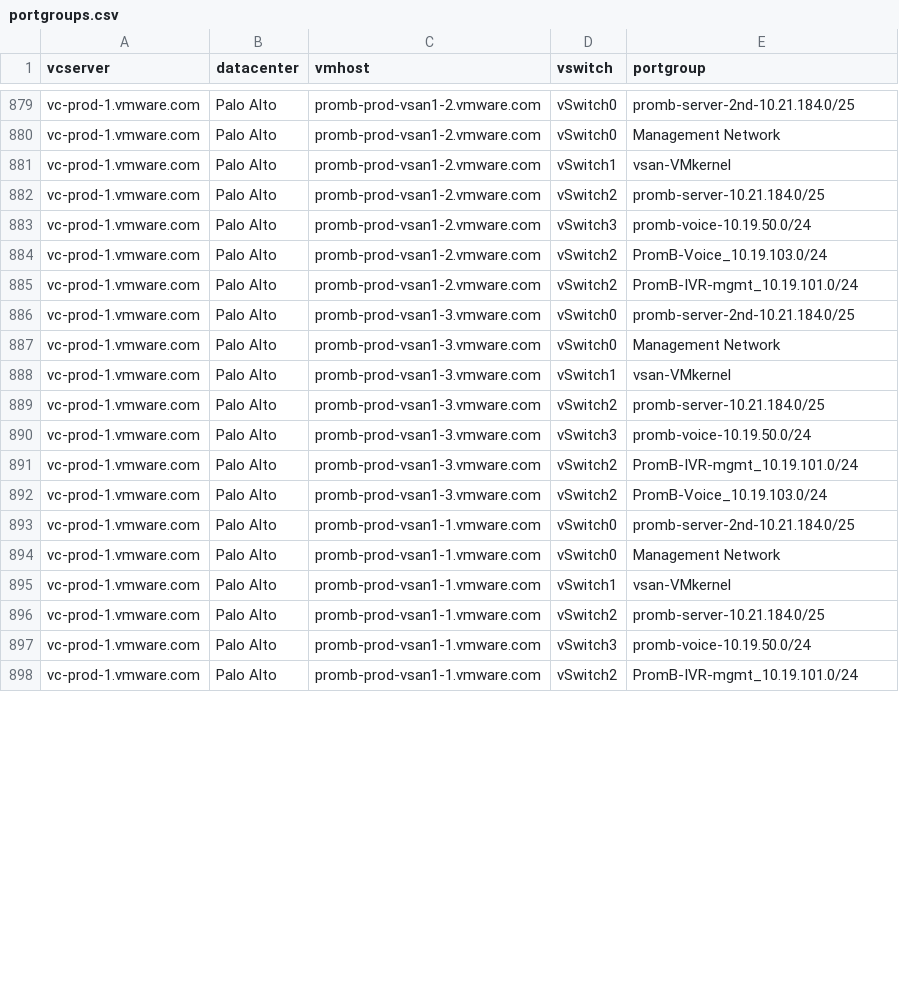
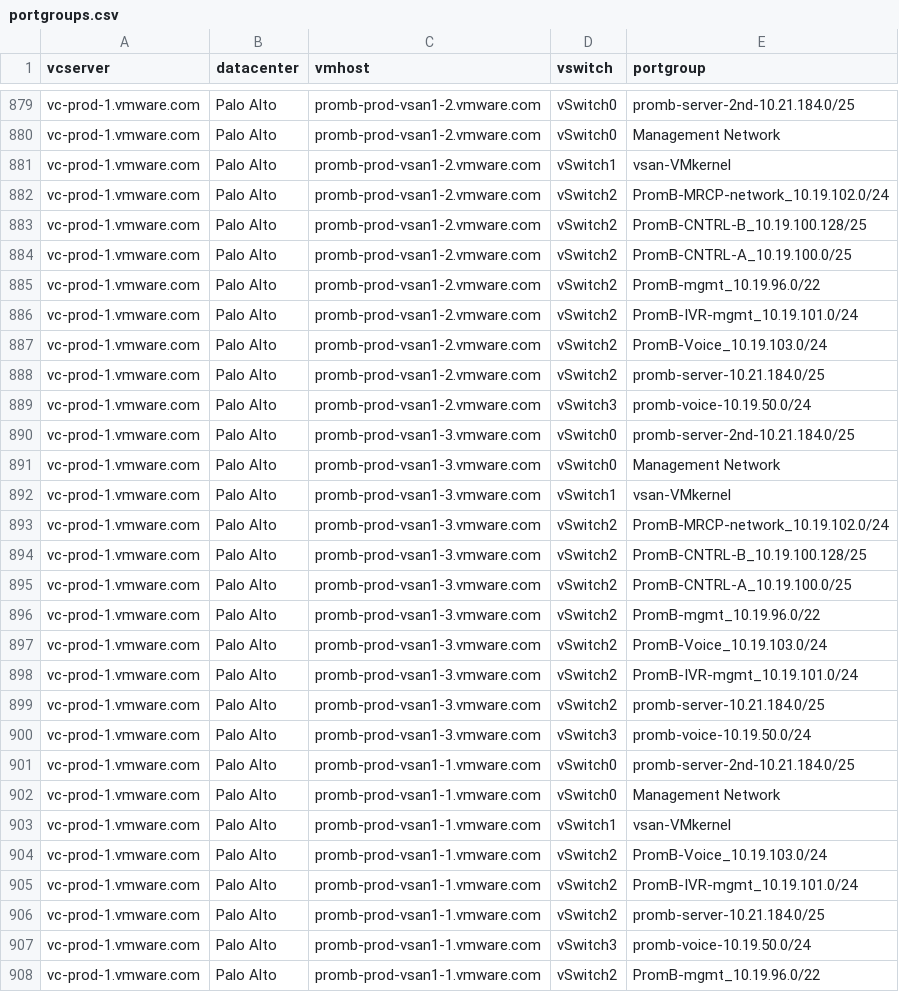
Before and after one commit to vijayajyothi/planning, a CSV file: csv_data/powercli/esx/portgroups.csv, drawn as a sheet; only a part is shown, gaps mark what is left out; the diff covers the shown part only.

```diff
--- a/csv_data/powercli/esx/portgroups.csv
+++ b/csv_data/powercli/esx/portgroups.csv
@@ -881,6 +881,10 @@
 "vc-prod-1.vmware.com","Palo Alto","promb-prod-vsan1-2.vmware.com","vSwitch1","vsan-VMkernel"
+"vc-prod-1.vmware.com","Palo Alto","promb-prod-vsan1-2.vmware.com","vSwitch2","PromB-MRCP-network_10.19.102.0/24"
+"vc-prod-1.vmware.com","Palo Alto","promb-prod-vsan1-2.vmware.com","vSwitch2","PromB-CNTRL-B_10.19.100.128/25"
+"vc-prod-1.vmware.com","Palo Alto","promb-prod-vsan1-2.vmware.com","vSwitch2","PromB-CNTRL-A_10.19.100.0/25"
+"vc-prod-1.vmware.com","Palo Alto","promb-prod-vsan1-2.vmware.com","vSwitch2","PromB-mgmt_10.19.96.0/22"
+"vc-prod-1.vmware.com","Palo Alto","promb-prod-vsan1-2.vmware.com","vSwitch2","PromB-IVR-mgmt_10.19.101.0/24"
+"vc-prod-1.vmware.com","Palo Alto","promb-prod-vsan1-2.vmware.com","vSwitch2","PromB-Voice_10.19.103.0/24"
 "vc-prod-1.vmware.com","Palo Alto","promb-prod-vsan1-2.vmware.com","vSwitch2","promb-server-10.21.184.0/25"
 "vc-prod-1.vmware.com","Palo Alto","promb-prod-vsan1-2.vmware.com","vSwitch3","promb-voice-10.19.50.0/24"
-"vc-prod-1.vmware.com","Palo Alto","promb-prod-vsan1-2.vmware.com","vSwitch2","PromB-Voice_10.19.103.0/24"
-"vc-prod-1.vmware.com","Palo Alto","promb-prod-vsan1-2.vmware.com","vSwitch2","PromB-IVR-mgmt_10.19.101.0/24"
 "vc-prod-1.vmware.com","Palo Alto","promb-prod-vsan1-3.vmware.com","vSwitch0","promb-server-2nd-10.21.184.0/25"
@@ -888,6 +892,10 @@
 "vc-prod-1.vmware.com","Palo Alto","promb-prod-vsan1-3.vmware.com","vSwitch1","vsan-VMkernel"
+"vc-prod-1.vmware.com","Palo Alto","promb-prod-vsan1-3.vmware.com","vSwitch2","PromB-MRCP-network_10.19.102.0/24"
+"vc-prod-1.vmware.com","Palo Alto","promb-prod-vsan1-3.vmware.com","vSwitch2","PromB-CNTRL-B_10.19.100.128/25"
+"vc-prod-1.vmware.com","Palo Alto","promb-prod-vsan1-3.vmware.com","vSwitch2","PromB-CNTRL-A_10.19.100.0/25"
+"vc-prod-1.vmware.com","Palo Alto","promb-prod-vsan1-3.vmware.com","vSwitch2","PromB-mgmt_10.19.96.0/22"
+"vc-prod-1.vmware.com","Palo Alto","promb-prod-vsan1-3.vmware.com","vSwitch2","PromB-Voice_10.19.103.0/24"
+"vc-prod-1.vmware.com","Palo Alto","promb-prod-vsan1-3.vmware.com","vSwitch2","PromB-IVR-mgmt_10.19.101.0/24"
 "vc-prod-1.vmware.com","Palo Alto","promb-prod-vsan1-3.vmware.com","vSwitch2","promb-server-10.21.184.0/25"
 "vc-prod-1.vmware.com","Palo Alto","promb-prod-vsan1-3.vmware.com","vSwitch3","promb-voice-10.19.50.0/24"
-"vc-prod-1.vmware.com","Palo Alto","promb-prod-vsan1-3.vmware.com","vSwitch2","PromB-IVR-mgmt_10.19.101.0/24"
-"vc-prod-1.vmware.com","Palo Alto","promb-prod-vsan1-3.vmware.com","vSwitch2","PromB-Voice_10.19.103.0/24"
 "vc-prod-1.vmware.com","Palo Alto","promb-prod-vsan1-1.vmware.com","vSwitch0","promb-server-2nd-10.21.184.0/25"
@@ -895,4 +903,6 @@
 "vc-prod-1.vmware.com","Palo Alto","promb-prod-vsan1-1.vmware.com","vSwitch1","vsan-VMkernel"
+"vc-prod-1.vmware.com","Palo Alto","promb-prod-vsan1-1.vmware.com","vSwitch2","PromB-Voice_10.19.103.0/24"
+"vc-prod-1.vmware.com","Palo Alto","promb-prod-vsan1-1.vmware.com","vSwitch2","PromB-IVR-mgmt_10.19.101.0/24"
 "vc-prod-1.vmware.com","Palo Alto","promb-prod-vsan1-1.vmware.com","vSwitch2","promb-server-10.21.184.0/25"
 "vc-prod-1.vmware.com","Palo Alto","promb-prod-vsan1-1.vmware.com","vSwitch3","promb-voice-10.19.50.0/24"
-"vc-prod-1.vmware.com","Palo Alto","promb-prod-vsan1-1.vmware.com","vSwitch2","PromB-IVR-mgmt_10.19.101.0/24"
+"vc-prod-1.vmware.com","Palo Alto","promb-prod-vsan1-1.vmware.com","vSwitch2","PromB-mgmt_10.19.96.0/22"
```
Also changed, not shown: 2 added rows, 32 moved rows and 1 edited cell elsewhere in this file, csv_data/f5/f5.csv, csv_data/f5/f5_vip_capacity_new.csv, 32 other files.
